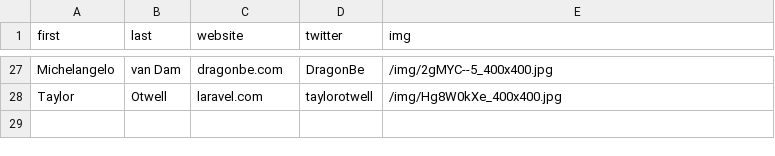
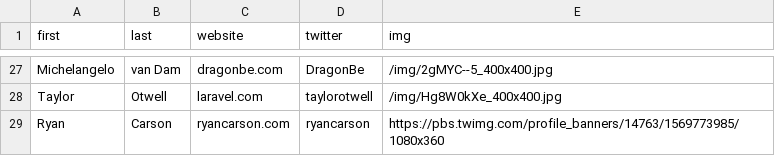
Before and after one commit to jperk224/PHP-personal-recommendations-site, a CSV file: data/csv/people.csv, drawn as a sheet; only a part is shown, gaps mark what is left out.

Commit message:
Add writing new people to CSV from web form.

```diff
--- a/data/csv/people.csv
+++ b/data/csv/people.csv
@@ -28 +28,2 @@ Michelangelo,van Dam,dragonbe.com,DragonBe,/img/2gMYC--5_400x400.jpg
 Taylor,Otwell,laravel.com,taylorotwell,/img/Hg8W0kXe_400x400.jpg
+Ryan,Carson,ryancarson.com,ryancarson,https://pbs.twimg.com/profile_banners/14763/1569773985/1080x360
```
Also changed, not shown: 2 other files.
